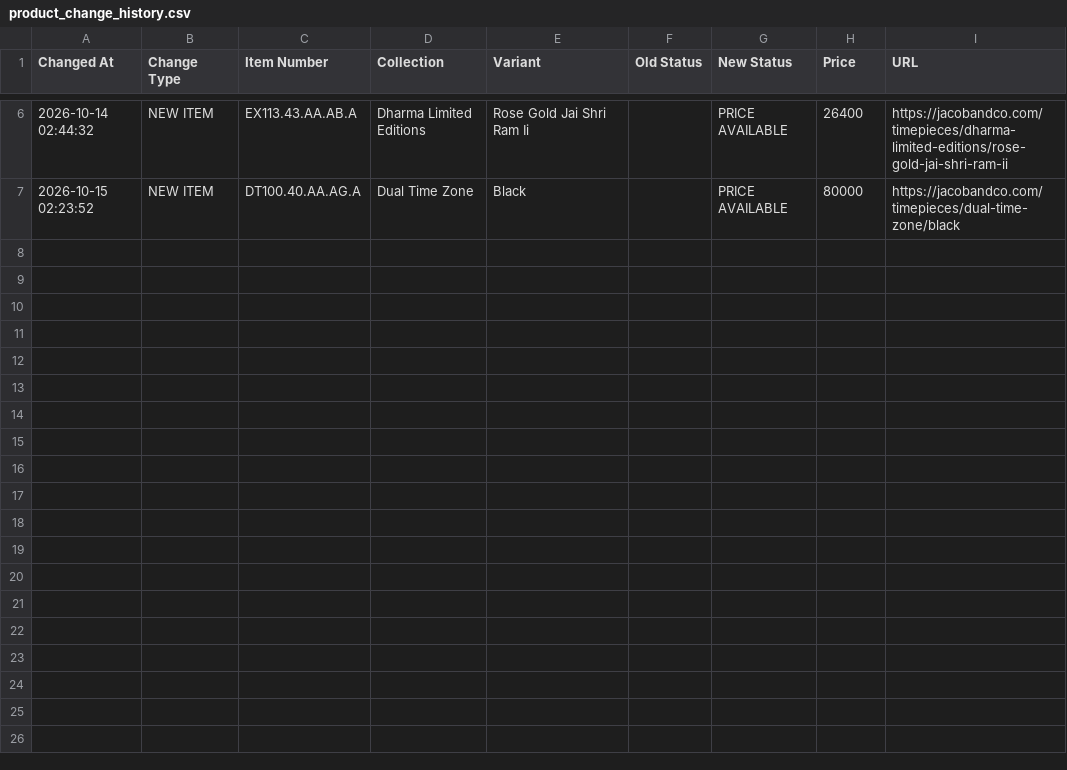
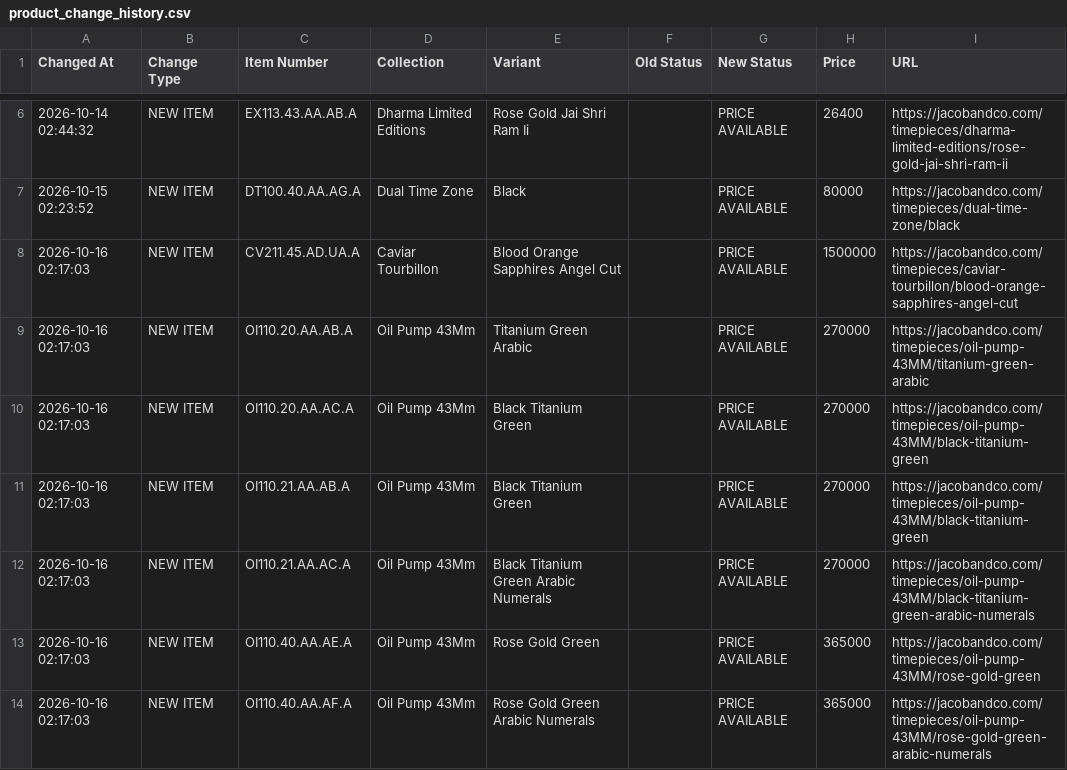
Before and after one commit to jacobandcoJPprice/jacobcojp-price-monitor, a CSV file: product_change_history.csv, drawn as a sheet; only a part is shown, gaps mark what is left out.

```diff
--- a/product_change_history.csv
+++ b/product_change_history.csv
@@ -7 +7,8 @@
 2026-10-15 02:23:52,NEW ITEM,DT100.40.AA.AG.A,Dual Time Zone,Black,,PRICE AVAILABLE,80000,https://jacobandco.com/timepieces/dual-time-zone/black
+2026-10-16 02:17:03,NEW ITEM,CV211.45.AD.UA.A,Caviar Tourbillon,Blood Orange Sapphires Angel Cut,,PRICE AVAILABLE,1500000,https://jacobandco.com/timepieces/caviar-tourbillon/blood-orange-sapphires-angel-cut
+2026-10-16 02:17:03,NEW ITEM,OI110.20.AA.AB.A,Oil Pump 43Mm,Titanium Green Arabic,,PRICE AVAILABLE,270000,https://jacobandco.com/timepieces/oil-pump-43MM/titanium-green-arabic
+2026-10-16 02:17:03,NEW ITEM,OI110.20.AA.AC.A,Oil Pump 43Mm,Black Titanium Green,,PRICE AVAILABLE,270000,https://jacobandco.com/timepieces/oil-pump-43MM/black-titanium-green
+2026-10-16 02:17:03,NEW ITEM,OI110.21.AA.AB.A,Oil Pump 43Mm,Black Titanium Green,,PRICE AVAILABLE,270000,https://jacobandco.com/timepieces/oil-pump-43MM/black-titanium-green
+2026-10-16 02:17:03,NEW ITEM,OI110.21.AA.AC.A,Oil Pump 43Mm,Black Titanium Green Arabic Numerals,,PRICE AVAILABLE,270000,https://jacobandco.com/timepieces/oil-pump-43MM/black-titanium-green-arabic-numerals
+2026-10-16 02:17:03,NEW ITEM,OI110.40.AA.AE.A,Oil Pump 43Mm,Rose Gold Green,,PRICE AVAILABLE,365000,https://jacobandco.com/timepieces/oil-pump-43MM/rose-gold-green
+2026-10-16 02:17:03,NEW ITEM,OI110.40.AA.AF.A,Oil Pump 43Mm,Rose Gold Green Arabic Numerals,,PRICE AVAILABLE,365000,https://jacobandco.com/timepieces/oil-pump-43MM/rose-gold-green-arabic-numerals
```
Also changed, not shown: current_prices.csv, missing_item_candidates.csv, 2 other files.
